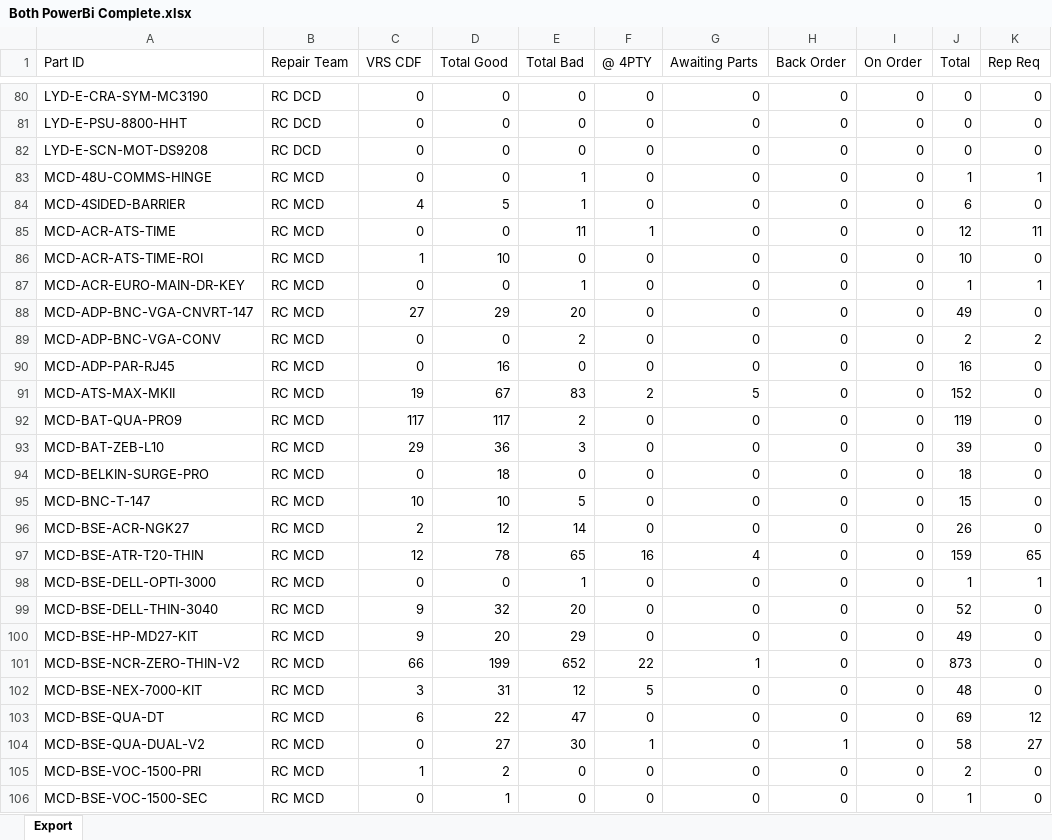
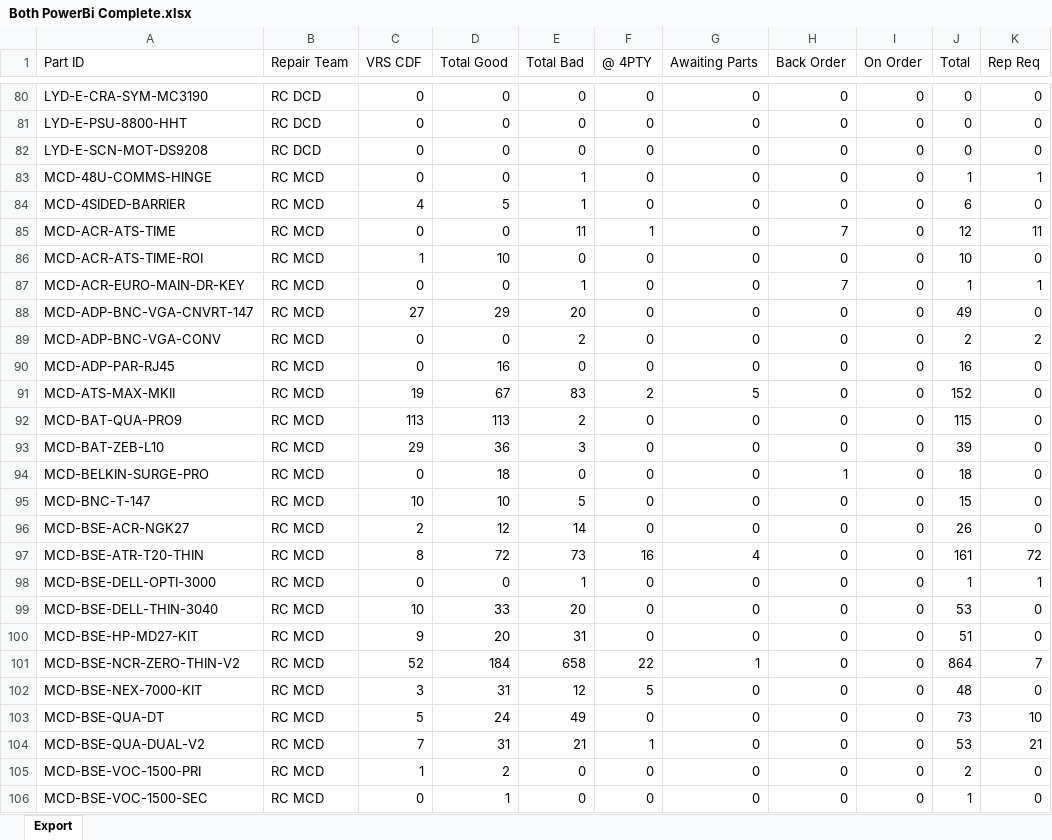
Before and after one commit to NotKamran07/dcd-priority-list, an Excel workbook: Both PowerBi Complete.xlsx, sheet Export, drawn as a sheet; only a part is shown, gaps mark what is left out; values as stored, in another font and other column widths than the file's, no borders; the diff covers the shown part only; the diff names each change by its address in the sheet, - before the commit and + after, or states it on an @@ line.

```diff
--- a/Both PowerBi Complete.xlsx (sheet Export)
+++ b/Both PowerBi Complete.xlsx (sheet Export)
-H85 (Back Order): 0
+H85 (Back Order): 7
-H87 (Back Order): 0
+H87 (Back Order): 7
-C92 (VRS CDF): 117
+C92 (VRS CDF): 113
-D92 (Total Good): 117
+D92 (Total Good): 113
-J92 (Total): 119
+J92 (Total): 115
-H94 (Back Order): 0
+H94 (Back Order): 1
-C97 (VRS CDF): 12
+C97 (VRS CDF): 8
-D97 (Total Good): 78
+D97 (Total Good): 72
-E97 (Total Bad): 65
+E97 (Total Bad): 73
-J97 (Total): 159
+J97 (Total): 161
-K97 (Rep Req): 65
+K97 (Rep Req): 72
-C99 (VRS CDF): 9
+C99 (VRS CDF): 10
-D99 (Total Good): 32
+D99 (Total Good): 33
-J99 (Total): 52
+J99 (Total): 53
-E100 (Total Bad): 29
+E100 (Total Bad): 31
-J100 (Total): 49
+J100 (Total): 51
-C101 (VRS CDF): 66
+C101 (VRS CDF): 52
-D101 (Total Good): 199
+D101 (Total Good): 184
-E101 (Total Bad): 652
+E101 (Total Bad): 658
-J101 (Total): 873
+J101 (Total): 864
-K101 (Rep Req): 0
+K101 (Rep Req): 7
-C103 (VRS CDF): 6
+C103 (VRS CDF): 5
-D103 (Total Good): 22
+D103 (Total Good): 24
-E103 (Total Bad): 47
+E103 (Total Bad): 49
-J103 (Total): 69
+J103 (Total): 73
-K103 (Rep Req): 12
+K103 (Rep Req): 10
-C104 (VRS CDF): 0
+C104 (VRS CDF): 7
-D104 (Total Good): 27
+D104 (Total Good): 31
-E104 (Total Bad): 30
+E104 (Total Bad): 21
-H104 (Back Order): 1
+H104 (Back Order): 0
-J104 (Total): 58
+J104 (Total): 53
-K104 (Rep Req): 27
+K104 (Rep Req): 21
```
Also changed, not shown: 378 edited cells elsewhere in this sheet, 1 other file.
